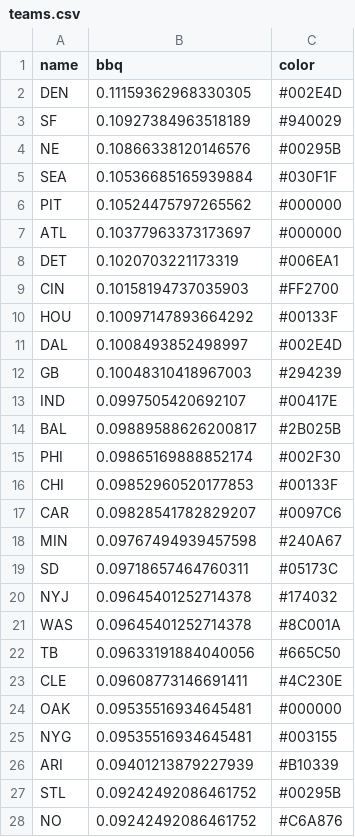
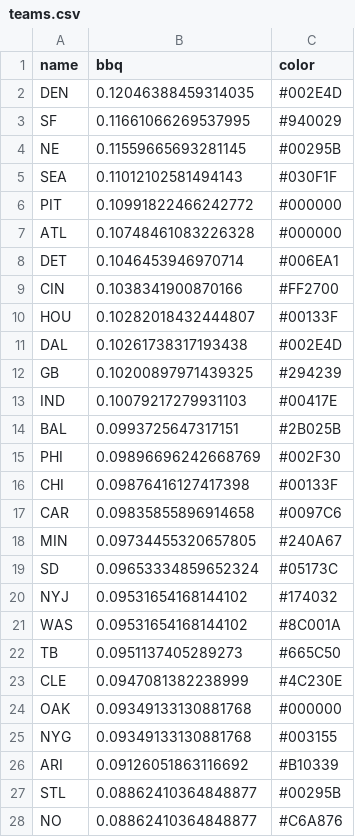
Before and after one commit to cleanergithub/bbq, a CSV file: app/teams.csv, drawn as a sheet; only a part is shown; the diff covers the shown part only.

```diff
--- a/app/teams.csv
+++ b/app/teams.csv
@@ -1,28 +1,28 @@
 name,bbq,color
-DEN,0.11159362968330305,#002E4D
-SF,0.10927384963518189,#940029
-NE,0.10866338120146576,#00295B
-SEA,0.10536685165939884,#030F1F
-PIT,0.10524475797265562,#000000
-ATL,0.10377963373173697,#000000
-DET,0.1020703221173319,#006EA1
-CIN,0.10158194737035903,#FF2700
-HOU,0.10097147893664292,#00133F
-DAL,0.1008493852498997,#002E4D
-GB,0.10048310418967003,#294239
-IND,0.0997505420692107,#00417E
-BAL,0.09889588626200817,#2B025B
-PHI,0.09865169888852174,#002F30
-CHI,0.09852960520177853,#00133F
-CAR,0.09828541782829207,#0097C6
-MIN,0.09767494939457598,#240A67
-SD,0.09718657464760311,#05173C
-NYJ,0.09645401252714378,#174032
-WAS,0.09645401252714378,#8C001A
-TB,0.09633191884040056,#665C50
-CLE,0.09608773146691411,#4C230E
-OAK,0.09535516934645481,#000000
-NYG,0.09535516934645481,#003155
-ARI,0.09401213879227939,#B10339
-STL,0.09242492086461752,#00295B
-NO,0.09242492086461752,#C6A876
+DEN,0.12046388459314035,#002E4D
+SF,0.11661066269537995,#940029
+NE,0.11559665693281145,#00295B
+SEA,0.11012102581494143,#030F1F
+PIT,0.10991822466242772,#000000
+ATL,0.10748461083226328,#000000
+DET,0.1046453946970714,#006EA1
+CIN,0.1038341900870166,#FF2700
+HOU,0.10282018432444807,#00133F
+DAL,0.10261738317193438,#002E4D
+GB,0.10200897971439325,#294239
+IND,0.10079217279931103,#00417E
+BAL,0.0993725647317151,#2B025B
+PHI,0.09896696242668769,#002F30
+CHI,0.09876416127417398,#00133F
+CAR,0.09835855896914658,#0097C6
+MIN,0.09734455320657805,#240A67
+SD,0.09653334859652324,#05173C
+NYJ,0.09531654168144102,#174032
+WAS,0.09531654168144102,#8C001A
+TB,0.0951137405289273,#665C50
+CLE,0.0947081382238999,#4C230E
+OAK,0.09349133130881768,#000000
+NYG,0.09349133130881768,#003155
+ARI,0.09126051863116692,#B10339
+STL,0.08862410364848877,#00295B
+NO,0.08862410364848877,#C6A876
```
Also changed, not shown: 5 edited cells elsewhere in this file, 6 other files.
